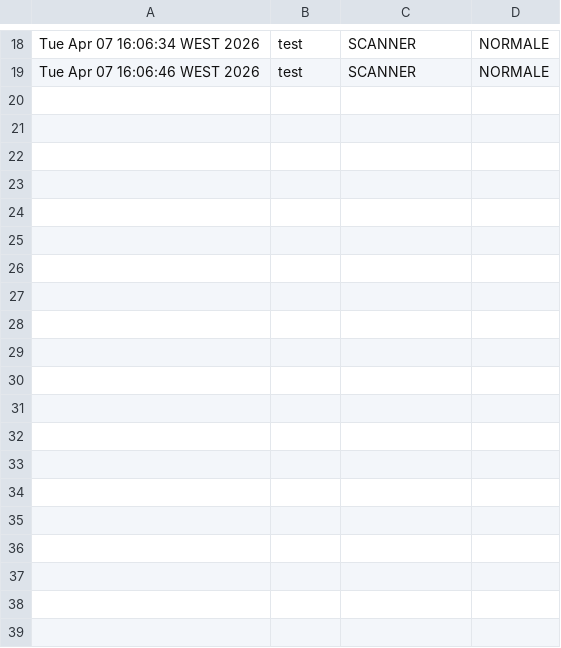
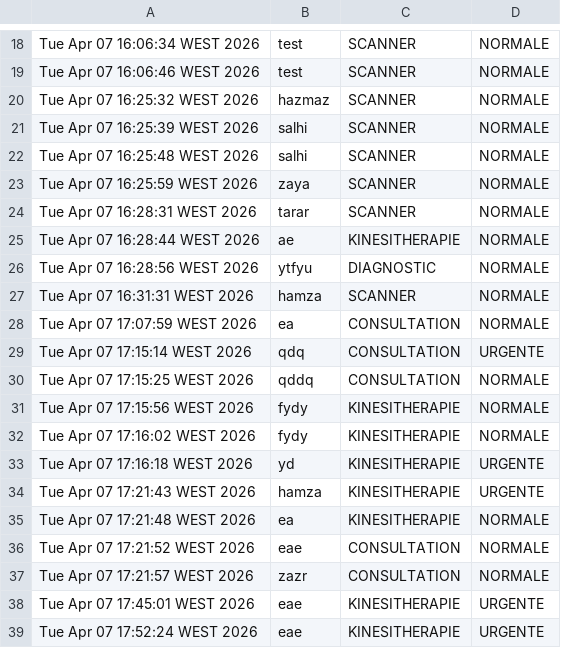
Before and after one commit to SALHI-1/SMI-Gestion-de-Syst-mes-d-Information-et-Technologies, a CSV file: historique_hopital.csv, drawn as a sheet; only a part is shown, gaps mark what is left out.

```diff
--- a/historique_hopital.csv
+++ b/historique_hopital.csv
@@ -19 +19,21 @@ Tue Apr 07 16:06:34 WEST 2026,test,SCANNER,NORMALE
 Tue Apr 07 16:06:46 WEST 2026,test,SCANNER,NORMALE
+Tue Apr 07 16:25:32 WEST 2026,hazmaz,SCANNER,NORMALE
+Tue Apr 07 16:25:39 WEST 2026,salhi,SCANNER,NORMALE
+Tue Apr 07 16:25:48 WEST 2026,salhi,SCANNER,NORMALE
+Tue Apr 07 16:25:59 WEST 2026,zaya,SCANNER,NORMALE
+Tue Apr 07 16:28:31 WEST 2026,tarar,SCANNER,NORMALE
+Tue Apr 07 16:28:44 WEST 2026,ae,KINESITHERAPIE,NORMALE
+Tue Apr 07 16:28:56 WEST 2026,ytfyu,DIAGNOSTIC,NORMALE
+Tue Apr 07 16:31:31 WEST 2026,hamza,SCANNER,NORMALE
+Tue Apr 07 17:07:59 WEST 2026,ea,CONSULTATION,NORMALE
+Tue Apr 07 17:15:14 WEST 2026,qdq,CONSULTATION,URGENTE
+Tue Apr 07 17:15:25 WEST 2026,qddq,CONSULTATION,NORMALE
+Tue Apr 07 17:15:56 WEST 2026,fydy,KINESITHERAPIE,NORMALE
+Tue Apr 07 17:16:02 WEST 2026,fydy,KINESITHERAPIE,NORMALE
+Tue Apr 07 17:16:18 WEST 2026,yd,KINESITHERAPIE,URGENTE
+Tue Apr 07 17:21:43 WEST 2026,hamza,KINESITHERAPIE,URGENTE
+Tue Apr 07 17:21:48 WEST 2026,ea,KINESITHERAPIE,NORMALE
+Tue Apr 07 17:21:52 WEST 2026,eae,CONSULTATION,NORMALE
+Tue Apr 07 17:21:57 WEST 2026,zazr,CONSULTATION,NORMALE
+Tue Apr 07 17:45:01 WEST 2026,eae,KINESITHERAPIE,URGENTE
+Tue Apr 07 17:52:24 WEST 2026,eae,KINESITHERAPIE,URGENTE
```
Also changed, not shown: 3 other files.
